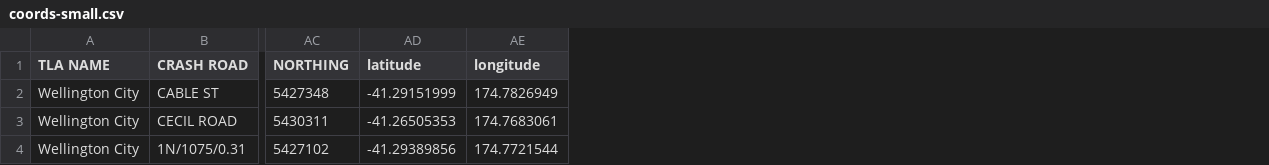
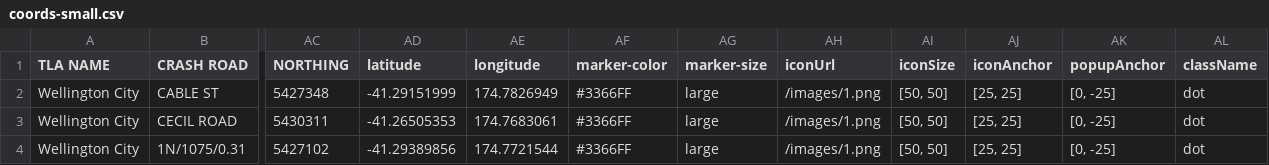
Before and after one commit to PsukheDelos/Hackfest2015, a CSV file: src/main/resources/public/data/coords-small.csv, drawn as a sheet; only a part is shown, gaps mark what is left out; the diff names each change by its address in the sheet, - before the commit and + after, or states it on an @@ line.

Commit message:
manually adding in icon information to coords-small

```diff
--- a/src/main/resources/public/data/coords-small.csv
+++ b/src/main/resources/public/data/coords-small.csv
+column AF (marker-color), rows 2-4: all #3366FF
+column AG (marker-size), rows 2-4: all large
+column AH (iconUrl), rows 2-4: all /images/1.png
+column AI (iconSize), rows 2-4: all [50, 50]
+column AJ (iconAnchor), rows 2-4: all [25, 25]
+column AK (popupAnchor), rows 2-4: all [0, -25]
+column AL (className), rows 2-4: all dot
```
Also changed, not shown: 2 other files.
